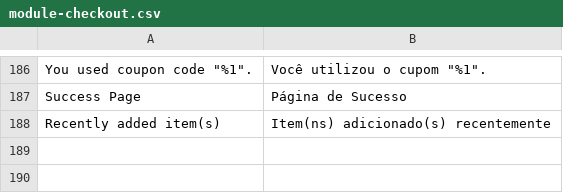
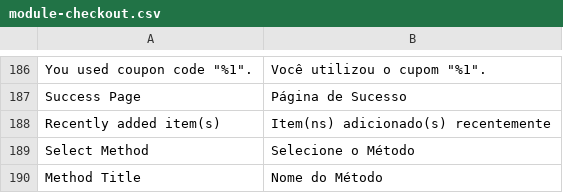
Before and after one commit to Bleez/Magento2-PT-BR, a CSV file: module-checkout.csv, drawn as a sheet; only a part is shown, gaps mark what is left out; the diff names each change by its address in the sheet, - before the commit and + after, or states it on an @@ line.

Commit message:
Added shipping methods translations

```diff
--- a/module-checkout.csv
+++ b/module-checkout.csv
+row 189: Select Method | Selecione o Método
+row 190: Method Title | Nome do Método
```
